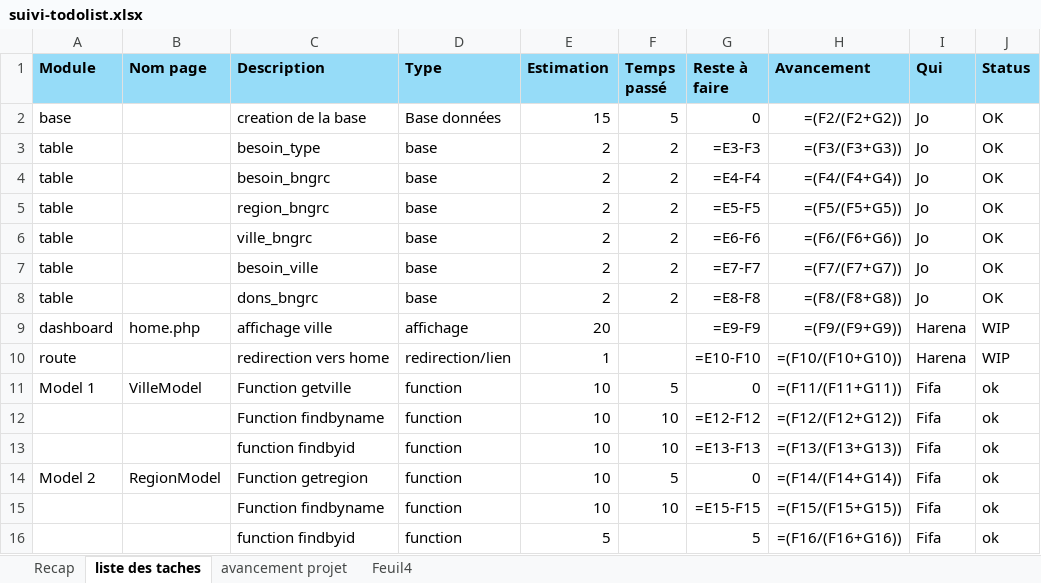
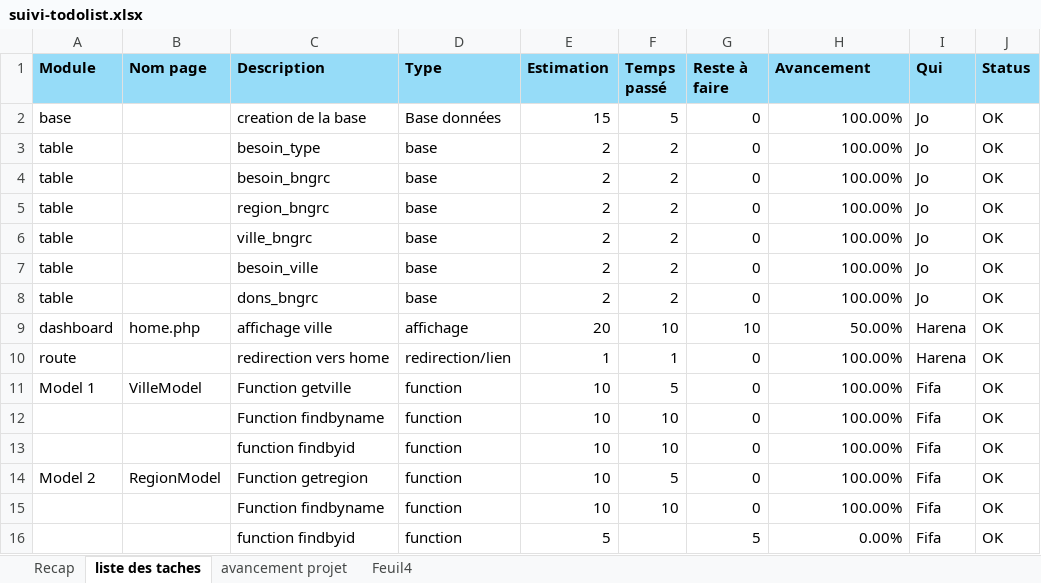
Before and after one commit to adex-ego/BNGRC_S3, an Excel workbook: suivi-todolist.xlsx, sheet liste des taches, drawn as a sheet; only a part is shown; values as stored, in another font and other column widths than the file's, no borders; formulas without a stored value are shown as written; the diff covers the shown part only; the diff names each change by its address in the sheet, - before the commit and + after, or states it on an @@ line.

```diff
--- a/suivi-todolist.xlsx (sheet liste des taches)
+++ b/suivi-todolist.xlsx (sheet liste des taches)
-H2 (Avancement): =(F2/(F2+G2))
+H2 (Avancement): 100.00%
-G3 (Reste à faire): =E3-F3
+G3 (Reste à faire): 0
-H3 (Avancement): =(F3/(F3+G3))
+H3 (Avancement): 100.00%
-G4 (Reste à faire): =E4-F4
+G4 (Reste à faire): 0
-H4 (Avancement): =(F4/(F4+G4))
+H4 (Avancement): 100.00%
-G5 (Reste à faire): =E5-F5
+G5 (Reste à faire): 0
-H5 (Avancement): =(F5/(F5+G5))
+H5 (Avancement): 100.00%
-G6 (Reste à faire): =E6-F6
+G6 (Reste à faire): 0
-H6 (Avancement): =(F6/(F6+G6))
+H6 (Avancement): 100.00%
-G7 (Reste à faire): =E7-F7
+G7 (Reste à faire): 0
-H7 (Avancement): =(F7/(F7+G7))
+H7 (Avancement): 100.00%
-G8 (Reste à faire): =E8-F8
+G8 (Reste à faire): 0
-H8 (Avancement): =(F8/(F8+G8))
+H8 (Avancement): 100.00%
-F9 (Temps passé): (empty)
+F9 (Temps passé): 10
-G9 (Reste à faire): =E9-F9
+G9 (Reste à faire): 10
-H9 (Avancement): =(F9/(F9+G9))
+H9 (Avancement): 50.00%
-J9:J10 (Status): WIP
+J9:J10 (Status): OK
-F10 (Temps passé): (empty)
+F10 (Temps passé): 1
-G10 (Reste à faire): =E10-F10
+G10 (Reste à faire): 0
-H10 (Avancement): =(F10/(F10+G10))
+H10 (Avancement): 100.00%
-H11 (Avancement): =(F11/(F11+G11))
+H11 (Avancement): 100.00%
-J11:J16 (Status): ok
+J11:J16 (Status): OK
-G12 (Reste à faire): =E12-F12
+G12 (Reste à faire): 0
-H12 (Avancement): =(F12/(F12+G12))
+H12 (Avancement): 100.00%
-G13 (Reste à faire): =E13-F13
+G13 (Reste à faire): 0
-H13 (Avancement): =(F13/(F13+G13))
+H13 (Avancement): 100.00%
-H14 (Avancement): =(F14/(F14+G14))
+H14 (Avancement): 100.00%
-G15 (Reste à faire): =E15-F15
+G15 (Reste à faire): 0
-H15 (Avancement): =(F15/(F15+G15))
+H15 (Avancement): 100.00%
-H16 (Avancement): =(F16/(F16+G16))
+H16 (Avancement): 0.00%
```
Also changed, not shown: 62 edited cells elsewhere in this sheet, sheet avancement projet, 9 other files.
